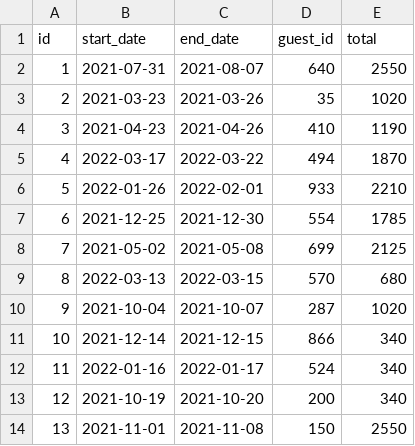
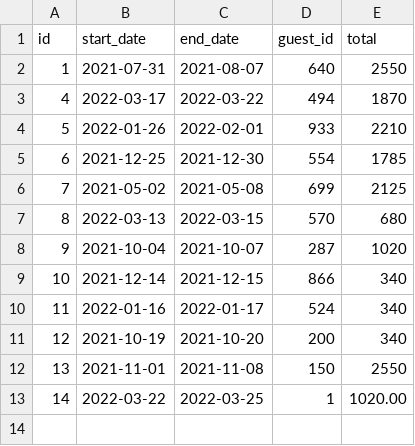
Before and after one commit to beckywan/dev10-classwork, a CSV file: week-05/dont-wreck-my-house/dont-wreck-my-house-data/reservations/3edda6bc-ab95-49a8-8962-d50b53f84b15.csv, drawn as a sheet.

```diff
--- a/week-05/dont-wreck-my-house/dont-wreck-my-house-data/reservations/3edda6bc-ab95-49a8-8962-d50b53f84b15.csv
+++ b/week-05/dont-wreck-my-house/dont-wreck-my-house-data/reservations/3edda6bc-ab95-49a8-8962-d50b53f84b15.csv
@@ -2,4 +2,2 @@ id,start_date,end_date,guest_id,total
 1,2021-07-31,2021-08-07,640,2550
-2,2021-03-23,2021-03-26,35,1020
-3,2021-04-23,2021-04-26,410,1190
 4,2022-03-17,2022-03-22,494,1870
@@ -14 +12,2 @@ id,start_date,end_date,guest_id,total
 13,2021-11-01,2021-11-08,150,2550
+14,2022-03-22,2022-03-25,1,1020.00
```
Also changed, not shown: 17 other files.
